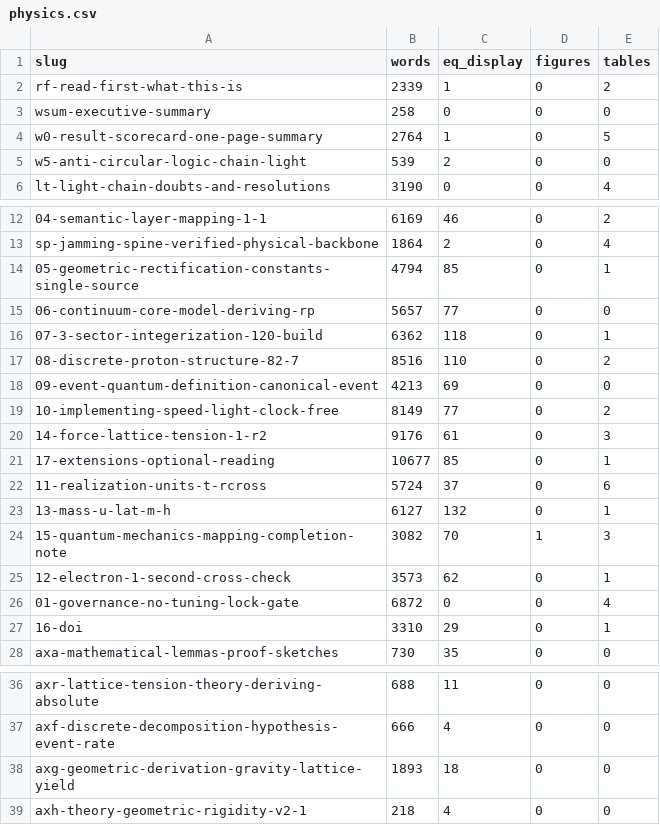
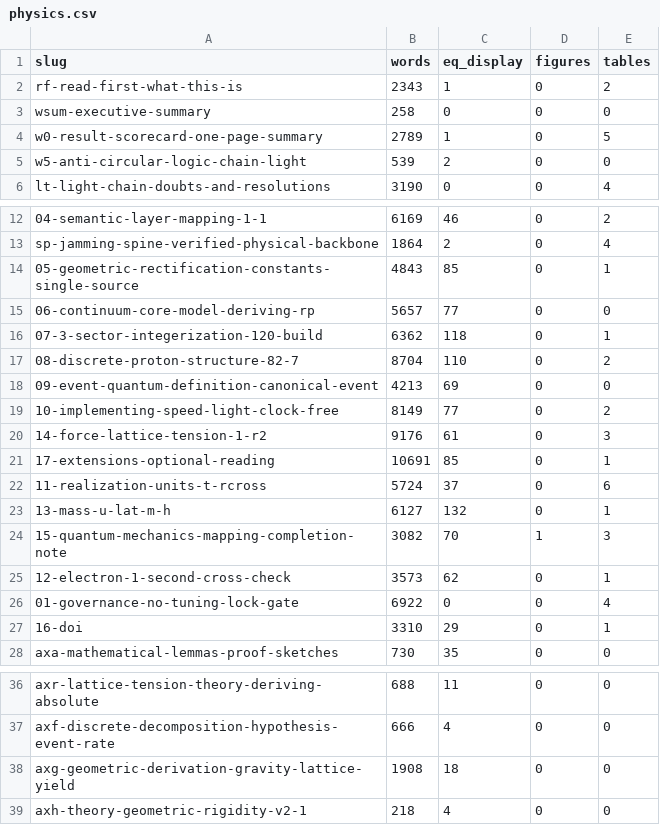
Before and after one commit to rego093-sketch/jamming-physics, a CSV file: repro/physics/manifest/physics.csv, drawn as a sheet; only a part is shown, gaps mark what is left out; the diff names each change by its address in the sheet, - before the commit and + after, or states it on an @@ line.

```diff
--- a/repro/physics/manifest/physics.csv
+++ b/repro/physics/manifest/physics.csv
-B2 (words): 2339
+B2 (words): 2343
-B4 (words): 2764
+B4 (words): 2789
-B14 (words): 4794
+B14 (words): 4843
-B17 (words): 8516
+B17 (words): 8704
-B21 (words): 10677
+B21 (words): 10691
-B26 (words): 6872
+B26 (words): 6922
-B38 (words): 1893
+B38 (words): 1908
```
Also changed, not shown: 18 other files.
